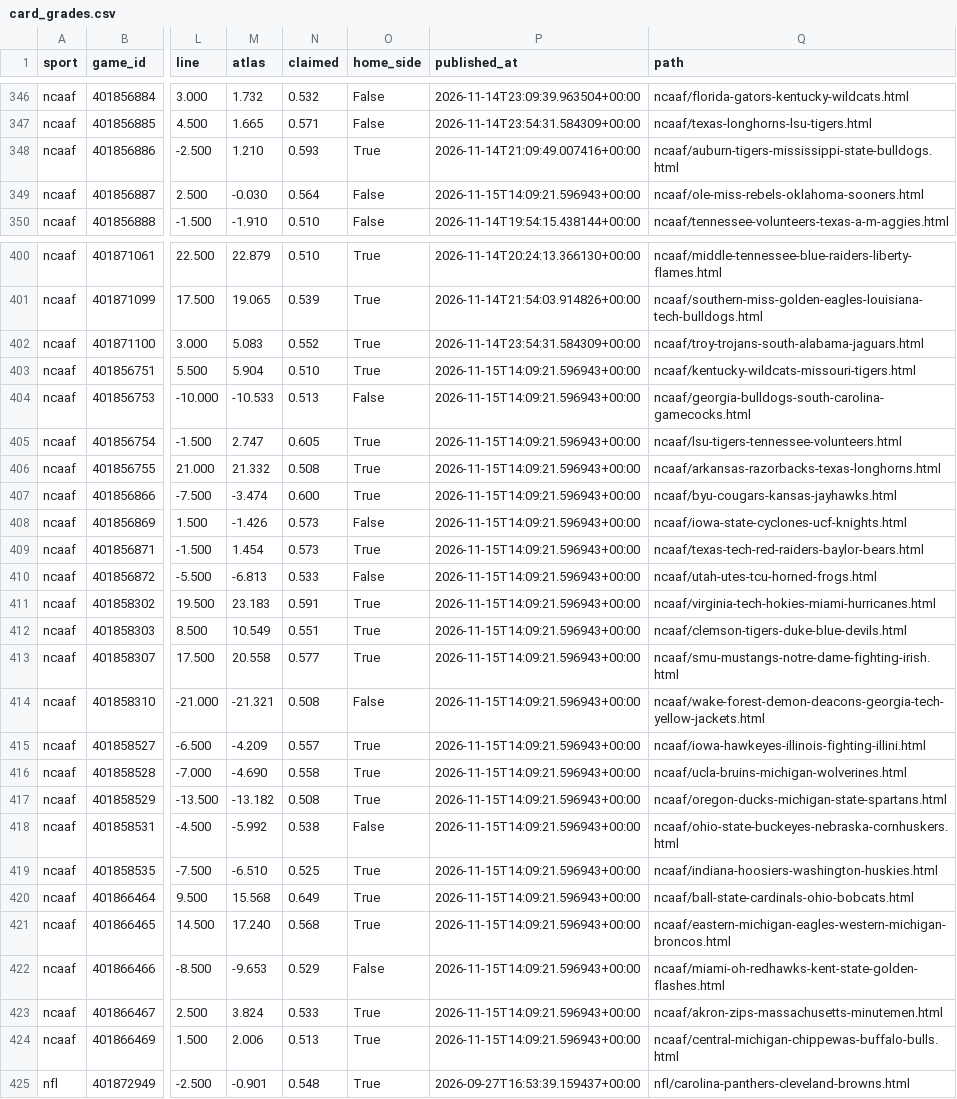
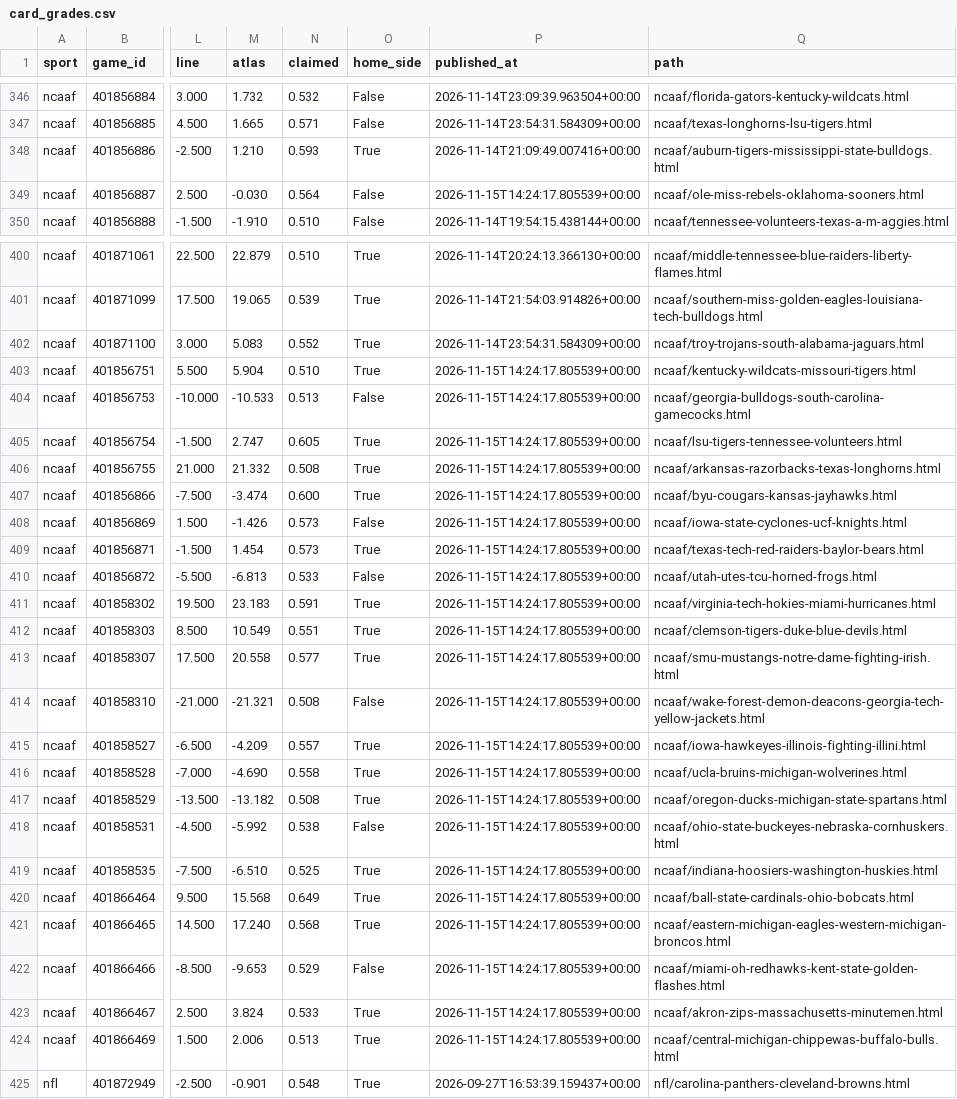
Before and after one commit to EdgeCash/Atlas, a CSV file: tracking/card_grades.csv, drawn as a sheet; only a part is shown, gaps mark what is left out; the diff covers the shown part only; the diff names each change by its address in the sheet, - before the commit and + after, or states it on an @@ line.

```diff
--- a/tracking/card_grades.csv
+++ b/tracking/card_grades.csv
-P349 (published_at): 2026-11-15T14:09:21.596943+00:00
+P349 (published_at): 2026-11-15T14:24:17.805539+00:00
-P403:P424 (published_at): 2026-11-15T14:09:21.596943+00:00
+P403:P424 (published_at): 2026-11-15T14:24:17.805539+00:00
```
Also changed, not shown: 25 edited cells elsewhere in this file, tracking/games.csv, tracking/runs.csv, 11 other files.
